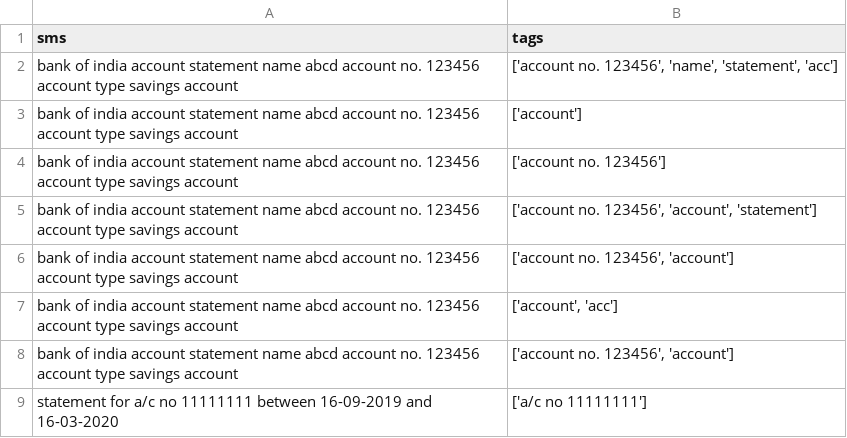
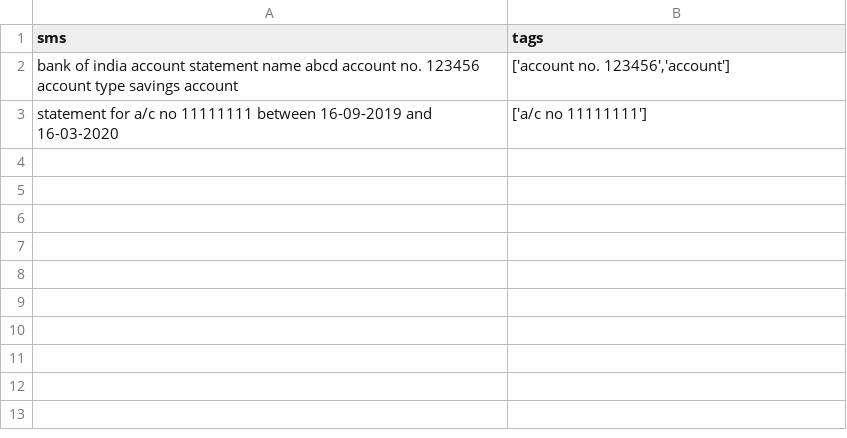
Before and after one commit to joeljosephjin/auto-regex, a CSV file: data/truth_uploaded.csv, drawn as a sheet; removed rows and columns are numbered as before the commit, all else as after; the diff names each change by its address in the sheet, - before the commit and + after, or states it on an @@ line.

```diff
--- a/data/truth_uploaded.csv
+++ b/data/truth_uploaded.csv
-row 2: bank of india account statement name abcd account no. 123456 account type savings account | ['account no. 123456', 'name', 'statement', 'acc']
-row 3: bank of india account statement name abcd account no. 123456 account type savings account | ['account']
-row 4: bank of india account statement name abcd account no. 123456 account type savings account | ['account no. 123456']
-row 5: bank of india account statement name abcd account no. 123456 account type savings account | ['account no. 123456', 'account', 'statement']
-B2 (tags): ['account no. 123456', 'account']
+B2 (tags): ['account no. 123456','account']
-row 7: bank of india account statement name abcd account no. 123456 account type savings account | ['account', 'acc']
-row 8: bank of india account statement name abcd account no. 123456 account type savings account | ['account no. 123456', 'account']
```
Also changed, not shown: 5 other files.
